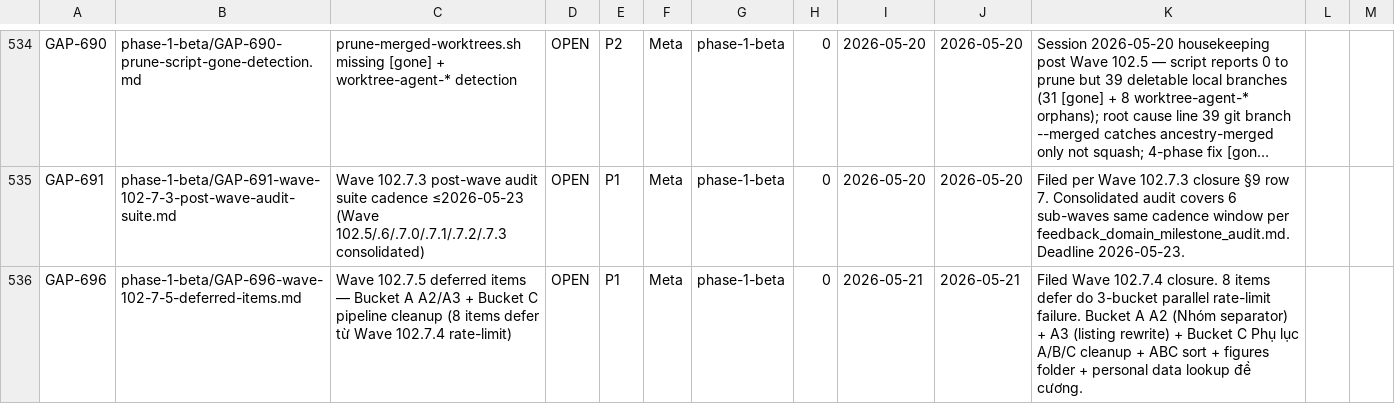
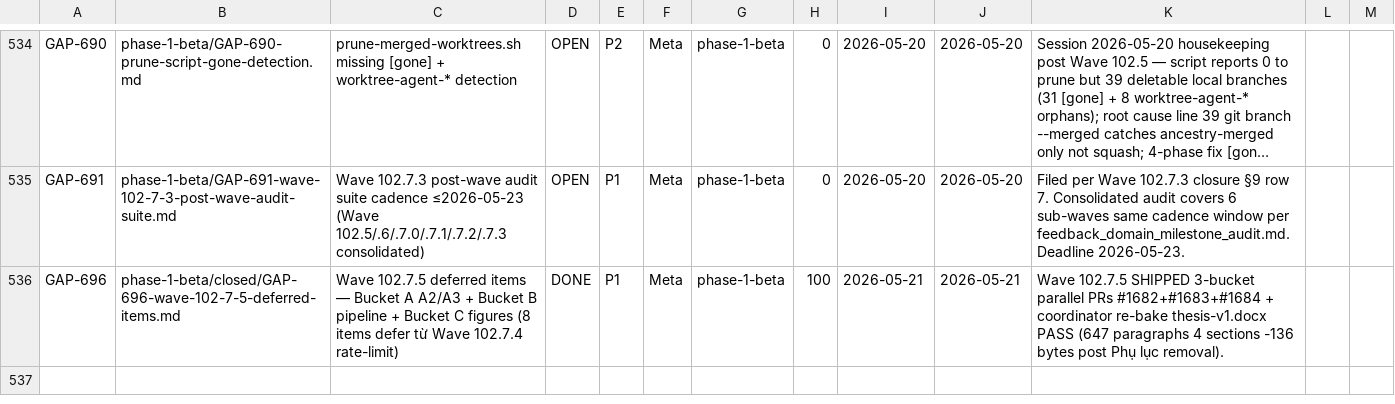
Before and after one commit to VictorAurelius/2026-Kite-Class-Platform, a CSV file: documents/04-quality/gaps/gap-status.csv, drawn as a sheet; only a part is shown, gaps mark what is left out; long unchanged cells end in …; the diff names each change by its address in the sheet, - before the commit and + after, or states it on an @@ line.

Commit message:
docs(wave-102.7.5): SHIPPED — thesis V1 deferred cleanup (GAP-696 8 items, 3-bucket parallel A/B/C) (#1685)
Wave 102.7.5 closure PR — bundles GAP-696 DONE flip + wave plan status:
draft → complete + ROADMAP entry + wave-history.jsonl append + session
handoff + re-baked thesis-v1.docx + auto pr-logs.

## Scope-Completeness Reconciliation (per wave-closure-scope-completeness.md §3)

| # | Plan §3 Scope item | Verdict | Follow-up |
|---|---|---|---|
| 1 | Bucket A Task A2 (6 Nhóm separator reframe) | ✅ DONE | PR #1684 grep 0 hits |
| 2 | Bucket A Task A3 (service catalog listing rewrite) | ✅ DONE | PR #1684 §2.3.5 3-layer narrative |
| 3 | Bucket B Item 8 (Phụ lục A REMOVE + B inline) | ✅ DONE | PR #1683 KẾT LUẬN §1 inline |
| 4 | Bucket B Item 9 (Phụ lục C REMOVE) | ✅ DONE | PR #1683 add_appendix() deleted entirely |
| 5 | Bucket B Item 10 (ABC sort VN-aware) | ✅ DONE | PR #1683 manual reorder 10 terms + 26 abbrevs |
| 6 | Bucket C Task C1 (figures/ + README) | ✅ DONE | PR #1682 67 lines, 4 sections |
| 7 | Bucket C Task C2 (bìa personal data verify) | ✅ DONE | PR #1682 audit ALIGNED ✓ |
| 8 | Coordinator post-merge re-bake thesis-v1.docx | ✅ DONE | 647 paragraphs, 4 sections, -136 bytes |

## Post-merge sync (4 targets per post-merge-sync-completeness.md §2)

1. gap-status.csv GAP-696 OPEN → DONE 100%, filename → closed/
2. ROADMAP.md §🎯 Wave 102.7.5 SHIPPED entry added
3. wave-history.jsonl Wave 102.7.5 phase=complete appended
4. session handoff note documents/03-planning/session-handoffs/2026-05-21-wave-102.7.5-handoff.md

## Verify

- bash scripts/check-gap-status-csv.sh → PASS 517 rows
- bash scripts/check-gap-folder-location.sh --report-only → PASS 517/517 at correct location
- python3 documents/08-thesis/create_thesis_v1.py → 647 paragraphs, 4 sections
- grep -cE "^\*\*Nhóm [0-9]+ — " documents/08-thesis/chapter-2-system-architecture.md → 0
- grep -cE "add_section_title\\(doc, \"Phụ lục" documents/08-thesis/create_thesis_v1.py → 0

Co-authored-by: VictorAurelius <vannkite@outlook.com>

```diff
--- a/documents/04-quality/gaps/gap-status.csv
+++ b/documents/04-quality/gaps/gap-status.csv
-B536: phase-1-beta/GAP-696-wave-102-7-5-deferred-items.md
+B536: phase-1-beta/closed/GAP-696-wave-102-7-5-deferred-items.md
-C536: …+ Bucket C pipeline cleanup (8 items…
+C536: …+ Bucket B pipeline + Bucket C figures (8 items…
-D536: OPEN
+D536: DONE
-H536: 0
+H536: 100
-K536: Filed Wave 102.7.4 closure. 8 items defer do 3-bucket parallel rate-limit failure. Bucket A A2 (Nhóm separator) + A3 (listing rewrite) + Bucket C Phụ lục A/B/C cleanup + ABC sort + figures folder + personal data lookup đề cương.
+K536: Wave 102.7.5 SHIPPED 3-bucket parallel PRs #1682+#1683+#1684 + coordinator re-bake thesis-v1.docx PASS (647 paragraphs 4 sections -136 bytes post Phụ lục removal).
```
Also changed, not shown: 9 other files.
